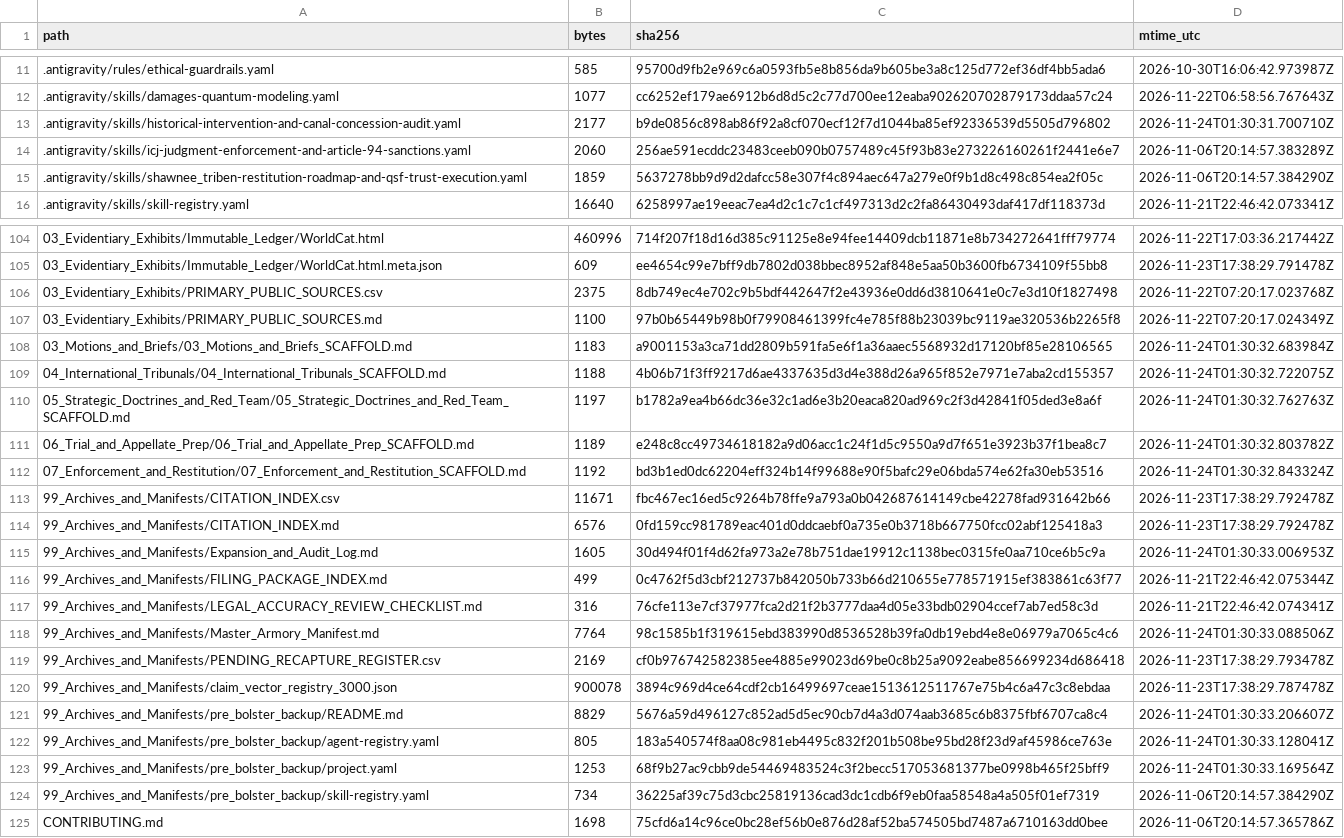
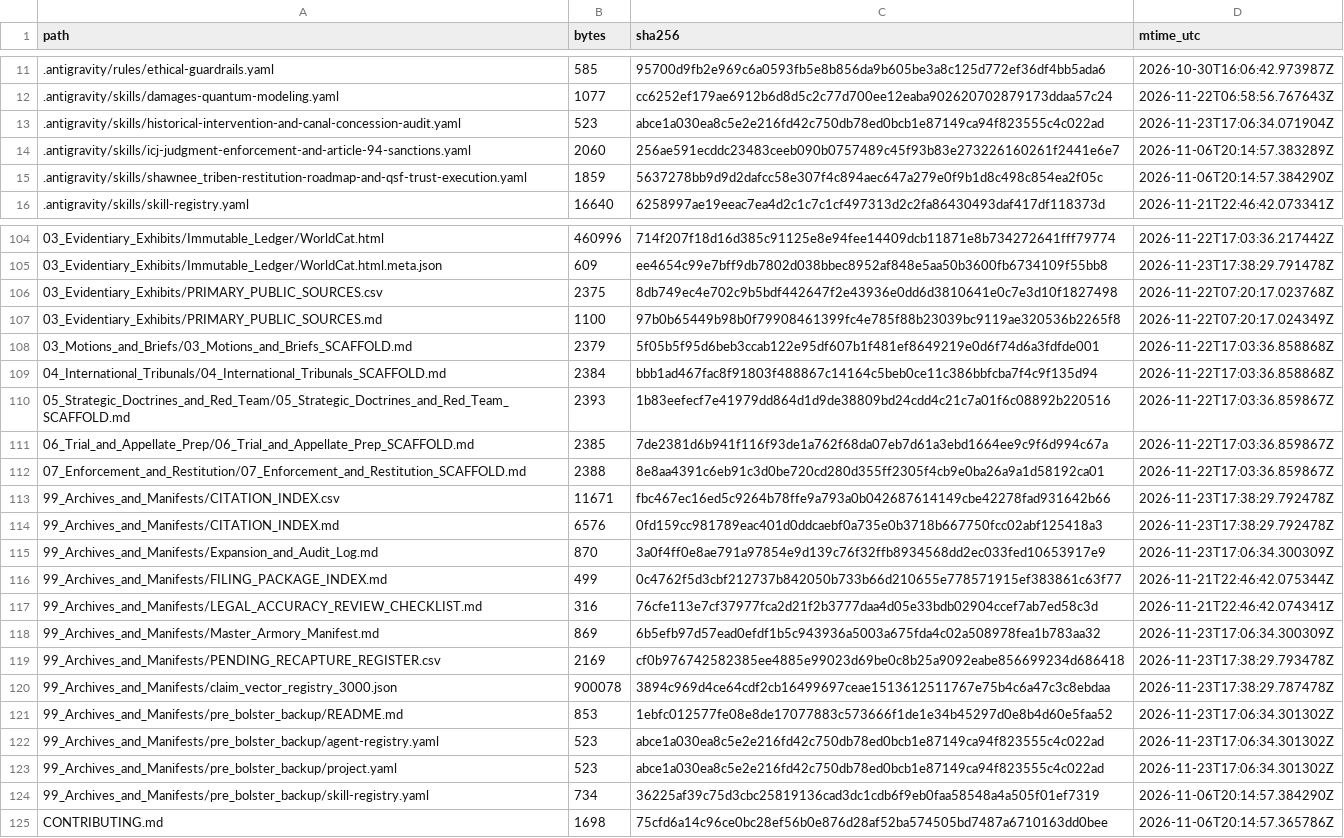
Before and after one commit to GlobalRestitutionAlliance/turtle-island-us-ok-shawnee-tribe-master-litigation, a CSV file: 99_Archives_and_Manifests/MANIFEST_SHA256.csv, drawn as a sheet; only a part is shown, gaps mark what is left out; the diff covers the shown part only.

```diff
--- a/99_Archives_and_Manifests/MANIFEST_SHA256.csv
+++ b/99_Archives_and_Manifests/MANIFEST_SHA256.csv
@@ -12,3 +12,3 @@ path,bytes,sha256,mtime_utc
 .antigravity/skills/damages-quantum-modeling.yaml,1077,cc6252ef179ae6912b6d8d5c2c77d700ee12eaba902620702879173ddaa57c24,2026-11-22T06:58:56.767643Z
-.antigravity/skills/historical-intervention-and-canal-concession-audit.yaml,2177,b9de0856c898ab86f92a8cf070ecf12f7d1044ba85ef92336539d5505d796802,2026-11-24T01:30:31.700710Z
+.antigravity/skills/historical-intervention-and-canal-concession-audit.yaml,523,abce1a030ea8c5e2e216fd42c750db78ed0bcb1e87149ca94f823555c4c022ad,2026-11-23T17:06:34.071904Z
 .antigravity/skills/icj-judgment-enforcement-and-article-94-sanctions.yaml,2060,256ae591ecddc23483ceeb090b0757489c45f93b83e273226160261f2441e6e7,2026-11-06T20:14:57.383289Z
@@ -107,18 +107,18 @@ path,bytes,sha256,mtime_utc
 03_Evidentiary_Exhibits/PRIMARY_PUBLIC_SOURCES.md,1100,97b0b65449b98b0f79908461399fc4e785f88b23039bc9119ae320536b2265f8,2026-11-22T07:20:17.024349Z
-03_Motions_and_Briefs/03_Motions_and_Briefs_SCAFFOLD.md,1183,a9001153a3ca71dd2809b591fa5e6f1a36aaec5568932d17120bf85e28106565,2026-11-24T01:30:32.683984Z
-04_International_Tribunals/04_International_Tribunals_SCAFFOLD.md,1188,4b06b71f3ff9217d6ae4337635d3d4e388d26a965f852e7971e7aba2cd155357,2026-11-24T01:30:32.722075Z
-05_Strategic_Doctrines_and_Red_Team/05_Strategic_Doctrines_and_Red_Team_SCAFFOLD.md,1197,b1782a9ea4b66dc36e32c1ad6e3b20eaca820ad969c2f3d42841f05ded3e8a6f,2026-11-24T01:30:32.762763Z
-06_Trial_and_Appellate_Prep/06_Trial_and_Appellate_Prep_SCAFFOLD.md,1189,e248c8cc49734618182a9d06acc1c24f1d5c9550a9d7f651e3923b37f1bea8c7,2026-11-24T01:30:32.803782Z
-07_Enforcement_and_Restitution/07_Enforcement_and_Restitution_SCAFFOLD.md,1192,bd3b1ed0dc62204eff324b14f99688e90f5bafc29e06bda574e62fa30eb53516,2026-11-24T01:30:32.843324Z
+03_Motions_and_Briefs/03_Motions_and_Briefs_SCAFFOLD.md,2379,5f05b5f95d6beb3ccab122e95df607b1f481ef8649219e0d6f74d6a3fdfde001,2026-11-22T17:03:36.858868Z
+04_International_Tribunals/04_International_Tribunals_SCAFFOLD.md,2384,bbb1ad467fac8f91803f488867c14164c5beb0ce11c386bbfcba7f4c9f135d94,2026-11-22T17:03:36.858868Z
+05_Strategic_Doctrines_and_Red_Team/05_Strategic_Doctrines_and_Red_Team_SCAFFOLD.md,2393,1b83eefecf7e41979dd864d1d9de38809bd24cdd4c21c7a01f6c08892b220516,2026-11-22T17:03:36.859867Z
+06_Trial_and_Appellate_Prep/06_Trial_and_Appellate_Prep_SCAFFOLD.md,2385,7de2381d6b941f116f93de1a762f68da07eb7d61a3ebd1664ee9c9f6d994c67a,2026-11-22T17:03:36.859867Z
+07_Enforcement_and_Restitution/07_Enforcement_and_Restitution_SCAFFOLD.md,2388,8e8aa4391c6eb91c3d0be720cd280d355ff2305f4cb9e0ba26a9a1d58192ca01,2026-11-22T17:03:36.859867Z
 99_Archives_and_Manifests/CITATION_INDEX.csv,11671,fbc467ec16ed5c9264b78ffe9a793a0b042687614149cbe42278fad931642b66,2026-11-23T17:38:29.792478Z
 99_Archives_and_Manifests/CITATION_INDEX.md,6576,0fd159cc981789eac401d0ddcaebf0a735e0b3718b667750fcc02abf125418a3,2026-11-23T17:38:29.792478Z
-99_Archives_and_Manifests/Expansion_and_Audit_Log.md,1605,30d494f01f4d62fa973a2e78b751dae19912c1138bec0315fe0aa710ce6b5c9a,2026-11-24T01:30:33.006953Z
+99_Archives_and_Manifests/Expansion_and_Audit_Log.md,870,3a0f4ff0e8ae791a97854e9d139c76f32ffb8934568dd2ec033fed10653917e9,2026-11-23T17:06:34.300309Z
 99_Archives_and_Manifests/FILING_PACKAGE_INDEX.md,499,0c4762f5d3cbf212737b842050b733b66d210655e778571915ef383861c63f77,2026-11-21T22:46:42.075344Z
 99_Archives_and_Manifests/LEGAL_ACCURACY_REVIEW_CHECKLIST.md,316,76cfe113e7cf37977fca2d21f2b3777daa4d05e33bdb02904ccef7ab7ed58c3d,2026-11-21T22:46:42.074341Z
-99_Archives_and_Manifests/Master_Armory_Manifest.md,7764,98c1585b1f319615ebd383990d8536528b39fa0db19ebd4e8e06979a7065c4c6,2026-11-24T01:30:33.088506Z
+99_Archives_and_Manifests/Master_Armory_Manifest.md,869,6b5efb97d57ead0efdf1b5c943936a5003a675fda4c02a508978fea1b783aa32,2026-11-23T17:06:34.300309Z
 99_Archives_and_Manifests/PENDING_RECAPTURE_REGISTER.csv,2169,cf0b976742582385ee4885e99023d69be0c8b25a9092eabe856699234d686418,2026-11-23T17:38:29.793478Z
 99_Archives_and_Manifests/claim_vector_registry_3000.json,900078,3894c969d4ce64cdf2cb16499697ceae1513612511767e75b4c6a47c3c8ebdaa,2026-11-23T17:38:29.787478Z
-99_Archives_and_Manifests/pre_bolster_backup/README.md,8829,5676a59d496127c852ad5d5ec90cb7d4a3d074aab3685c6b8375fbf6707ca8c4,2026-11-24T01:30:33.206607Z
-99_Archives_and_Manifests/pre_bolster_backup/agent-registry.yaml,805,183a540574f8aa08c981eb4495c832f201b508be95bd28f23d9af45986ce763e,2026-11-24T01:30:33.128041Z
-99_Archives_and_Manifests/pre_bolster_backup/project.yaml,1253,68f9b27ac9cbb9de54469483524c3f2becc517053681377be0998b465f25bff9,2026-11-24T01:30:33.169564Z
+99_Archives_and_Manifests/pre_bolster_backup/README.md,853,1ebfc012577fe08e8de17077883c573666f1de1e34b45297d0e8b4d60e5faa52,2026-11-23T17:06:34.301302Z
+99_Archives_and_Manifests/pre_bolster_backup/agent-registry.yaml,523,abce1a030ea8c5e2e216fd42c750db78ed0bcb1e87149ca94f823555c4c022ad,2026-11-23T17:06:34.301302Z
+99_Archives_and_Manifests/pre_bolster_backup/project.yaml,523,abce1a030ea8c5e2e216fd42c750db78ed0bcb1e87149ca94f823555c4c022ad,2026-11-23T17:06:34.301302Z
 99_Archives_and_Manifests/pre_bolster_backup/skill-registry.yaml,734,36225af39c75d3cbc25819136cad3dc1cdb6f9eb0faa58548a4a505f01ef7319,2026-11-06T20:14:57.384290Z
```
Also changed, not shown: 77 edited cells elsewhere in this file, 37 other files.
